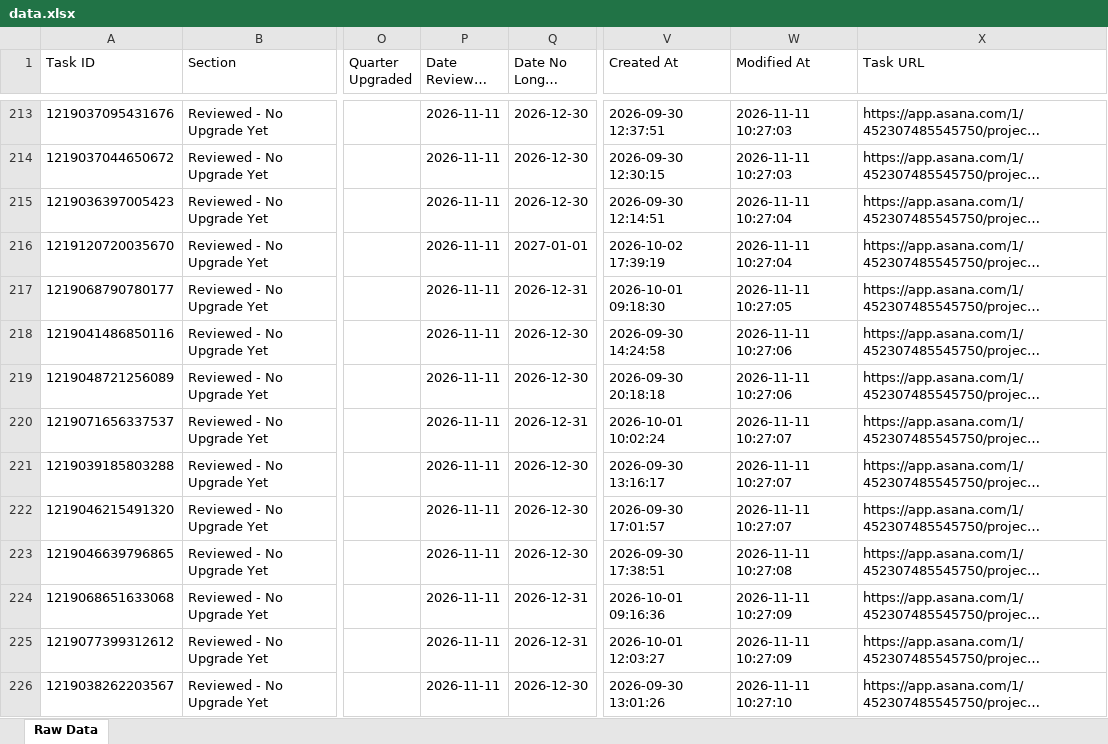
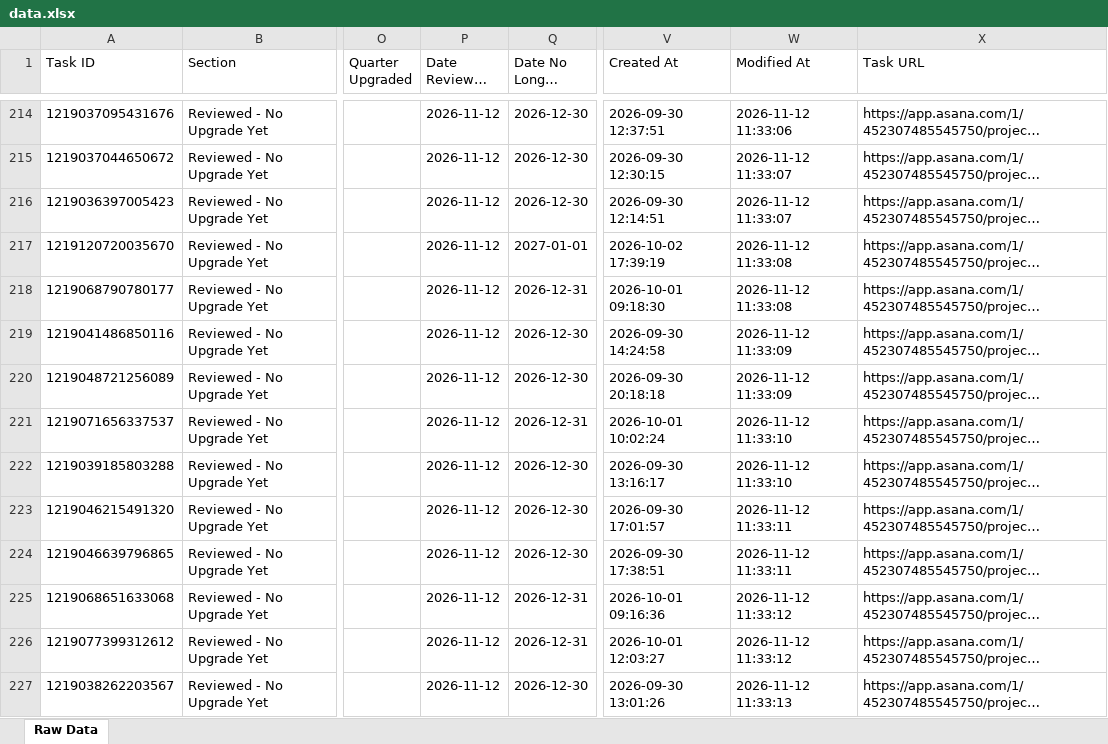
Before and after one commit to timramosthryv/budget-increase-recommendations, an Excel workbook: data.xlsx, sheet Raw Data, drawn as a sheet; only a part is shown, gaps mark what is left out; long unchanged cells end in …; values as stored, in another font and other column widths than the file's, no borders; addresses are those after the commit; the diff covers the shown part only; the diff names each change by its address in the sheet, - before the commit and + after, or states it on an @@ line.

```diff
--- a/data.xlsx (sheet Raw Data)
+++ b/data.xlsx (sheet Raw Data)
-P214:P227 (Date Reviewed Last): 2026-11-11
+P214:P227 (Date Reviewed Last): 2026-11-12
-W214 (Modified At): 2026-11-11 10:27:03
+W214 (Modified At): 2026-11-12 11:33:06
-W215 (Modified At): 2026-11-11 10:27:03
+W215 (Modified At): 2026-11-12 11:33:07
-W216 (Modified At): 2026-11-11 10:27:04
+W216 (Modified At): 2026-11-12 11:33:07
-W217 (Modified At): 2026-11-11 10:27:04
+W217 (Modified At): 2026-11-12 11:33:08
-W218 (Modified At): 2026-11-11 10:27:05
+W218 (Modified At): 2026-11-12 11:33:08
-W219:W220 (Modified At): 2026-11-11 10:27:06
+W219:W220 (Modified At): 2026-11-12 11:33:09
-W221:W222 (Modified At): 2026-11-11 10:27:07
+W221:W222 (Modified At): 2026-11-12 11:33:10
-W223 (Modified At): 2026-11-11 10:27:07
+W223 (Modified At): 2026-11-12 11:33:11
-W224 (Modified At): 2026-11-11 10:27:08
+W224 (Modified At): 2026-11-12 11:33:11
-W225:W226 (Modified At): 2026-11-11 10:27:09
+W225:W226 (Modified At): 2026-11-12 11:33:12
-W227 (Modified At): 2026-11-11 10:27:10
+W227 (Modified At): 2026-11-12 11:33:13
```
Also changed, not shown: 5 added rows, 2 removed rows and 442 edited cells elsewhere in this sheet, 1 other file.
